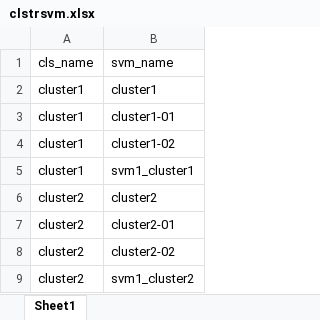
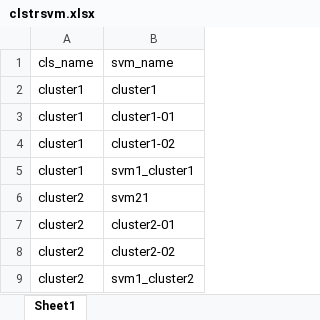
Before and after one commit to babusmahadb/ProjC, an Excel workbook: clstrsvm.xlsx, sheet Sheet1, drawn as a sheet; values as stored, in another font and other column widths than the file's, no borders; the diff names each change by its address in the sheet, - before the commit and + after, or states it on an @@ line.

```diff
--- a/clstrsvm.xlsx (sheet Sheet1)
+++ b/clstrsvm.xlsx (sheet Sheet1)
-B6 (svm_name): cluster2
+B6 (svm_name): svm21
```
Also changed, not shown: clstrvol.xlsx, svmvol.xlsx.
